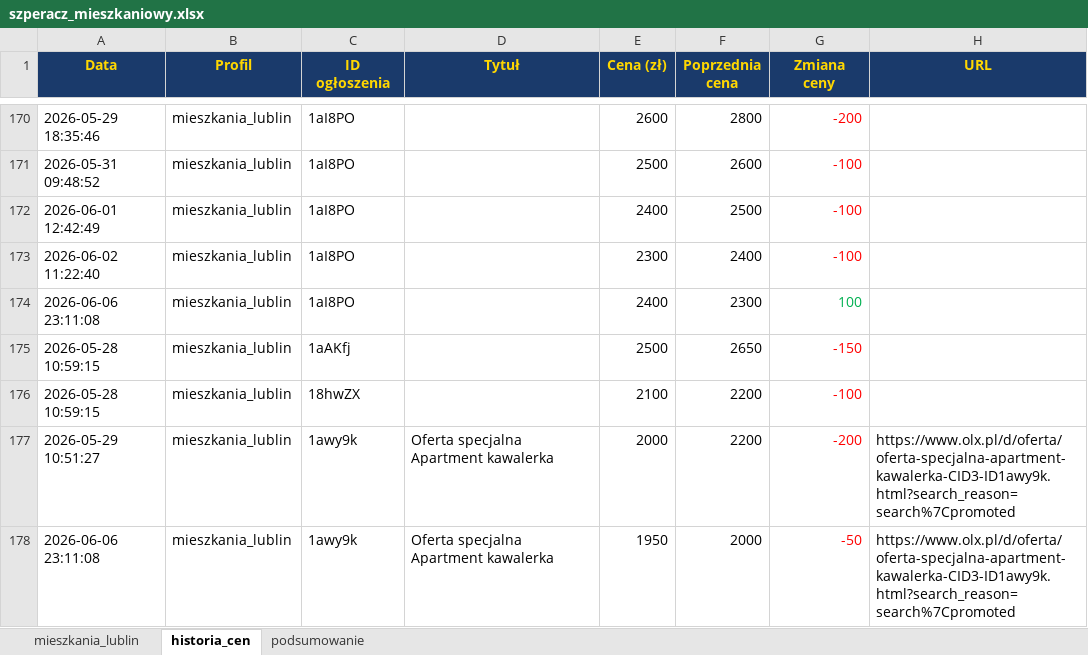
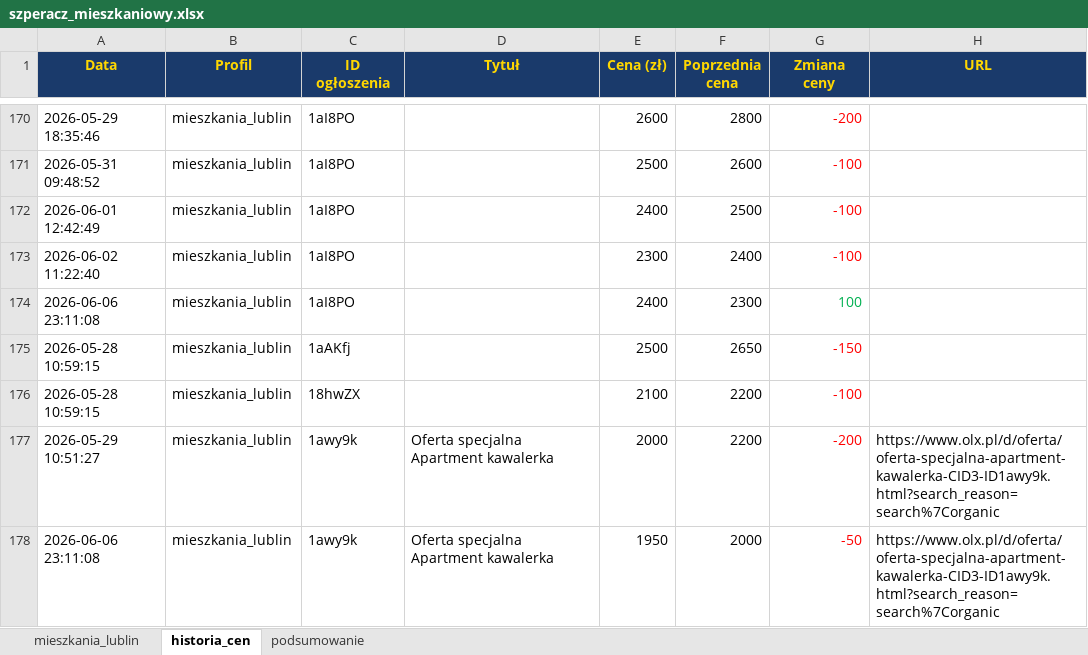
Before and after one commit to Bonaventura-EW/SZPERACZ-MIESZKANIOWY, an Excel workbook: data/szperacz_mieszkaniowy.xlsx, sheet historia_cen, drawn as a sheet; only a part is shown, gaps mark what is left out; values as stored, in another font and other column widths than the file's, no borders; the diff covers the shown part only; the diff names each change by its address in the sheet, - before the commit and + after, or states it on an @@ line.

```diff
--- a/data/szperacz_mieszkaniowy.xlsx (sheet historia_cen)
+++ b/data/szperacz_mieszkaniowy.xlsx (sheet historia_cen)
-H177:H178 (URL): https://www.olx.pl/d/oferta/oferta-specjalna-apartment-kawalerka-CID3-ID1awy9k.html?search_reason=search%7Cpromoted
+H177:H178 (URL): https://www.olx.pl/d/oferta/oferta-specjalna-apartment-kawalerka-CID3-ID1awy9k.html?search_reason=search%7Corganic
```
Also changed, not shown: 1 added row and 10 edited cells elsewhere in this sheet, sheet mieszkania_lublin, sheet podsumowanie, 4 other files.
